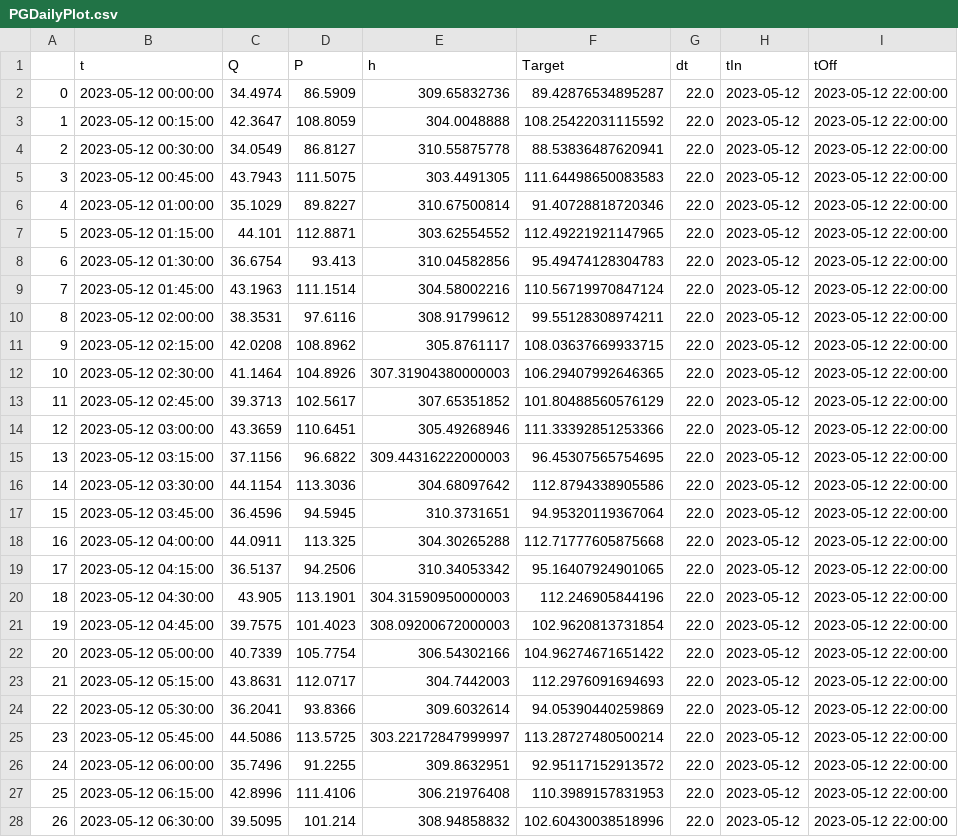
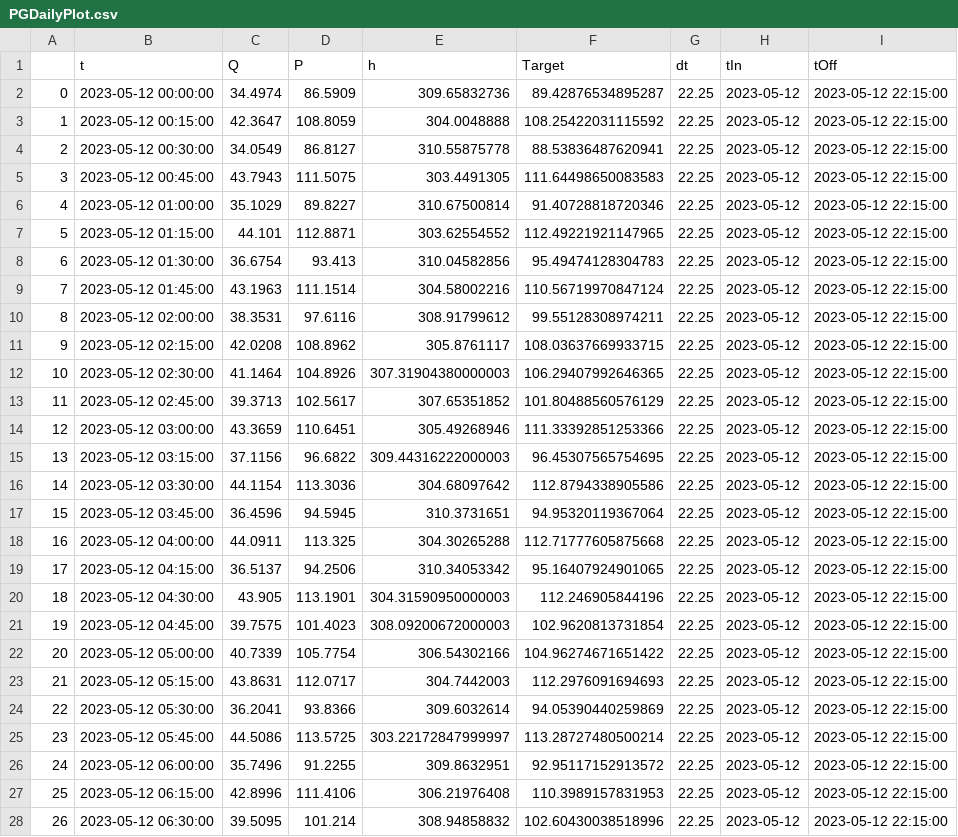
Before and after one commit to ZilioStefano/pontegiurinosrl3, a CSV file: PGDailyPlot.csv, drawn as a sheet; only a part is shown; the diff covers the shown part only.

```diff
--- a/PGDailyPlot.csv
+++ b/PGDailyPlot.csv
@@ -1,28 +1,28 @@
 ,t,Q,P,h,Target,dt,tIn,tOff
-0,2023-05-12 00:00:00,34.4974,86.5909,309.65832736,89.42876534895287,22.0,2023-05-12,2023-05-12 22:00:00
-1,2023-05-12 00:15:00,42.3647,108.8059,304.0048888,108.25422031115592,22.0,2023-05-12,2023-05-12 22:00:00
-2,2023-05-12 00:30:00,34.0549,86.8127,310.55875778,88.53836487620941,22.0,2023-05-12,2023-05-12 22:00:00
-3,2023-05-12 00:45:00,43.7943,111.5075,303.4491305,111.64498650083583,22.0,2023-05-12,2023-05-12 22:00:00
-4,2023-05-12 01:00:00,35.1029,89.8227,310.67500814,91.40728818720346,22.0,2023-05-12,2023-05-12 22:00:00
-5,2023-05-12 01:15:00,44.101,112.8871,303.62554552,112.49221921147965,22.0,2023-05-12,2023-05-12 22:00:00
-6,2023-05-12 01:30:00,36.6754,93.413,310.04582856,95.49474128304783,22.0,2023-05-12,2023-05-12 22:00:00
-7,2023-05-12 01:45:00,43.1963,111.1514,304.58002216,110.56719970847124,22.0,2023-05-12,2023-05-12 22:00:00
-8,2023-05-12 02:00:00,38.3531,97.6116,308.91799612,99.55128308974211,22.0,2023-05-12,2023-05-12 22:00:00
-9,2023-05-12 02:15:00,42.0208,108.8962,305.8761117,108.03637669933715,22.0,2023-05-12,2023-05-12 22:00:00
-10,2023-05-12 02:30:00,41.1464,104.8926,307.31904380000003,106.29407992646365,22.0,2023-05-12,2023-05-12 22:00:00
-11,2023-05-12 02:45:00,39.3713,102.5617,307.65351852,101.80488560576129,22.0,2023-05-12,2023-05-12 22:00:00
-12,2023-05-12 03:00:00,43.3659,110.6451,305.49268946,111.33392851253366,22.0,2023-05-12,2023-05-12 22:00:00
-13,2023-05-12 03:15:00,37.1156,96.6822,309.44316222000003,96.45307565754695,22.0,2023-05-12,2023-05-12 22:00:00
-14,2023-05-12 03:30:00,44.1154,113.3036,304.68097642,112.8794338905586,22.0,2023-05-12,2023-05-12 22:00:00
-15,2023-05-12 03:45:00,36.4596,94.5945,310.3731651,94.95320119367064,22.0,2023-05-12,2023-05-12 22:00:00
-16,2023-05-12 04:00:00,44.0911,113.325,304.30265288,112.71777605875668,22.0,2023-05-12,2023-05-12 22:00:00
-17,2023-05-12 04:15:00,36.5137,94.2506,310.34053342,95.16407924901065,22.0,2023-05-12,2023-05-12 22:00:00
-18,2023-05-12 04:30:00,43.905,113.1901,304.31590950000003,112.246905844196,22.0,2023-05-12,2023-05-12 22:00:00
-19,2023-05-12 04:45:00,39.7575,101.4023,308.09200672000003,102.9620813731854,22.0,2023-05-12,2023-05-12 22:00:00
-20,2023-05-12 05:00:00,40.7339,105.7754,306.54302166,104.96274671651422,22.0,2023-05-12,2023-05-12 22:00:00
-21,2023-05-12 05:15:00,43.8631,112.0717,304.7442003,112.2976091694693,22.0,2023-05-12,2023-05-12 22:00:00
-22,2023-05-12 05:30:00,36.2041,93.8366,309.6032614,94.05390440259869,22.0,2023-05-12,2023-05-12 22:00:00
-23,2023-05-12 05:45:00,44.5086,113.5725,303.22172847999997,113.28727480500214,22.0,2023-05-12,2023-05-12 22:00:00
-24,2023-05-12 06:00:00,35.7496,91.2255,309.8632951,92.95117152913572,22.0,2023-05-12,2023-05-12 22:00:00
-25,2023-05-12 06:15:00,42.8996,111.4106,306.21976408,110.3989157831953,22.0,2023-05-12,2023-05-12 22:00:00
-26,2023-05-12 06:30:00,39.5095,101.214,308.94858832,102.60430038518996,22.0,2023-05-12,2023-05-12 22:00:00
+0,2023-05-12 00:00:00,34.4974,86.5909,309.65832736,89.42876534895287,22.25,2023-05-12,2023-05-12 22:15:00
+1,2023-05-12 00:15:00,42.3647,108.8059,304.0048888,108.25422031115592,22.25,2023-05-12,2023-05-12 22:15:00
+2,2023-05-12 00:30:00,34.0549,86.8127,310.55875778,88.53836487620941,22.25,2023-05-12,2023-05-12 22:15:00
+3,2023-05-12 00:45:00,43.7943,111.5075,303.4491305,111.64498650083583,22.25,2023-05-12,2023-05-12 22:15:00
+4,2023-05-12 01:00:00,35.1029,89.8227,310.67500814,91.40728818720346,22.25,2023-05-12,2023-05-12 22:15:00
+5,2023-05-12 01:15:00,44.101,112.8871,303.62554552,112.49221921147965,22.25,2023-05-12,2023-05-12 22:15:00
+6,2023-05-12 01:30:00,36.6754,93.413,310.04582856,95.49474128304783,22.25,2023-05-12,2023-05-12 22:15:00
+7,2023-05-12 01:45:00,43.1963,111.1514,304.58002216,110.56719970847124,22.25,2023-05-12,2023-05-12 22:15:00
+8,2023-05-12 02:00:00,38.3531,97.6116,308.91799612,99.55128308974211,22.25,2023-05-12,2023-05-12 22:15:00
+9,2023-05-12 02:15:00,42.0208,108.8962,305.8761117,108.03637669933715,22.25,2023-05-12,2023-05-12 22:15:00
+10,2023-05-12 02:30:00,41.1464,104.8926,307.31904380000003,106.29407992646365,22.25,2023-05-12,2023-05-12 22:15:00
+11,2023-05-12 02:45:00,39.3713,102.5617,307.65351852,101.80488560576129,22.25,2023-05-12,2023-05-12 22:15:00
+12,2023-05-12 03:00:00,43.3659,110.6451,305.49268946,111.33392851253366,22.25,2023-05-12,2023-05-12 22:15:00
+13,2023-05-12 03:15:00,37.1156,96.6822,309.44316222000003,96.45307565754695,22.25,2023-05-12,2023-05-12 22:15:00
+14,2023-05-12 03:30:00,44.1154,113.3036,304.68097642,112.8794338905586,22.25,2023-05-12,2023-05-12 22:15:00
+15,2023-05-12 03:45:00,36.4596,94.5945,310.3731651,94.95320119367064,22.25,2023-05-12,2023-05-12 22:15:00
+16,2023-05-12 04:00:00,44.0911,113.325,304.30265288,112.71777605875668,22.25,2023-05-12,2023-05-12 22:15:00
+17,2023-05-12 04:15:00,36.5137,94.2506,310.34053342,95.16407924901065,22.25,2023-05-12,2023-05-12 22:15:00
+18,2023-05-12 04:30:00,43.905,113.1901,304.31590950000003,112.246905844196,22.25,2023-05-12,2023-05-12 22:15:00
+19,2023-05-12 04:45:00,39.7575,101.4023,308.09200672000003,102.9620813731854,22.25,2023-05-12,2023-05-12 22:15:00
+20,2023-05-12 05:00:00,40.7339,105.7754,306.54302166,104.96274671651422,22.25,2023-05-12,2023-05-12 22:15:00
+21,2023-05-12 05:15:00,43.8631,112.0717,304.7442003,112.2976091694693,22.25,2023-05-12,2023-05-12 22:15:00
+22,2023-05-12 05:30:00,36.2041,93.8366,309.6032614,94.05390440259869,22.25,2023-05-12,2023-05-12 22:15:00
+23,2023-05-12 05:45:00,44.5086,113.5725,303.22172847999997,113.28727480500214,22.25,2023-05-12,2023-05-12 22:15:00
+24,2023-05-12 06:00:00,35.7496,91.2255,309.8632951,92.95117152913572,22.25,2023-05-12,2023-05-12 22:15:00
+25,2023-05-12 06:15:00,42.8996,111.4106,306.21976408,110.3989157831953,22.25,2023-05-12,2023-05-12 22:15:00
+26,2023-05-12 06:30:00,39.5095,101.214,308.94858832,102.60430038518996,22.25,2023-05-12,2023-05-12 22:15:00
```
Also changed, not shown: 1 added row and 124 edited cells elsewhere in this file, 2 other files.
